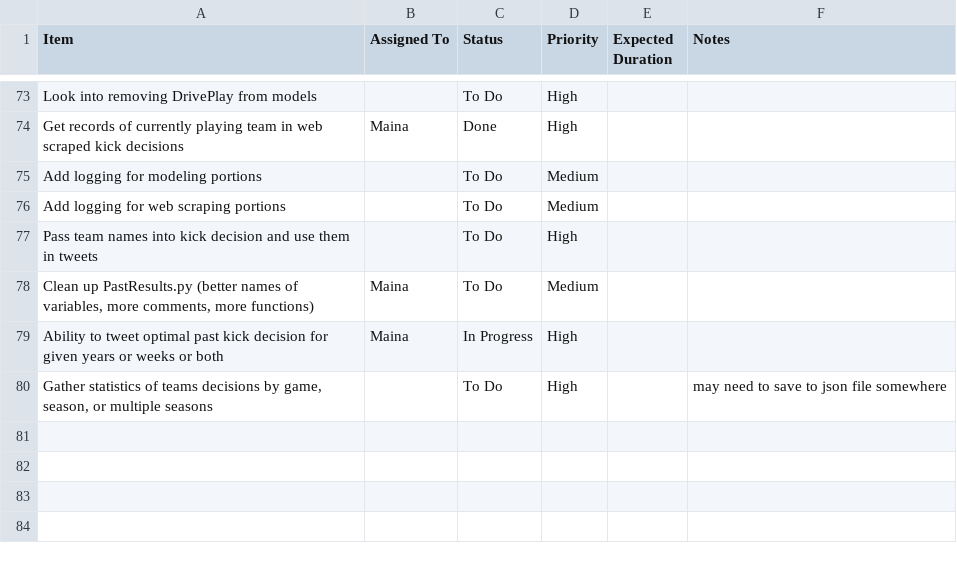
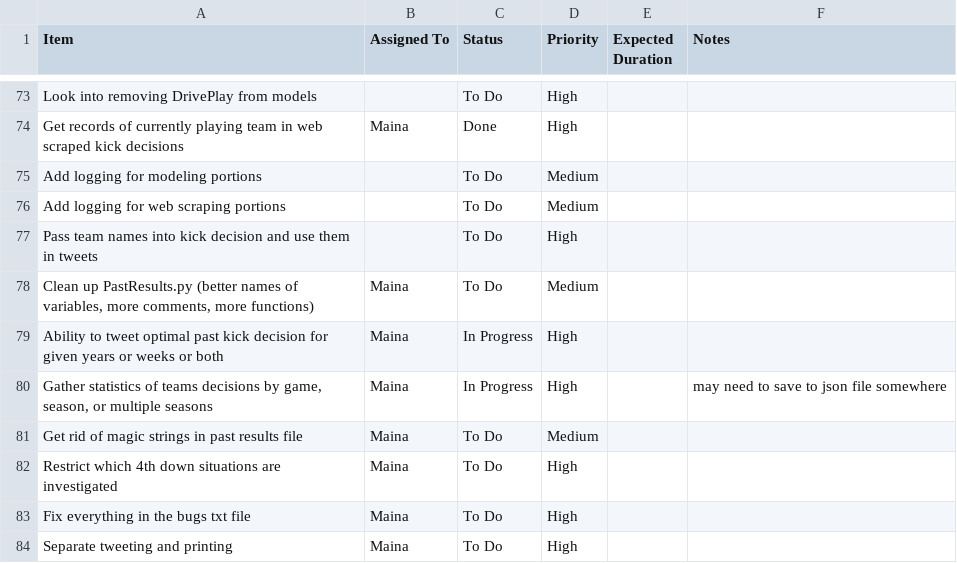
Before and after one commit to mainapmusa/college-football-kick-decisions, a CSV file: Backlog.csv, drawn as a sheet; only a part is shown, gaps mark what is left out.

```diff
--- a/Backlog.csv
+++ b/Backlog.csv
@@ -79,2 +79,6 @@ Pass team names into kick decision and use them in tweets,,To Do,High,,
 Ability to tweet optimal past kick decision for given years or weeks or both,Maina,In Progress,High,,
-"Gather statistics of teams decisions by game, season, or multiple seasons",,To Do,High,,may need to save to json file somewhere
+"Gather statistics of teams decisions by game, season, or multiple seasons",Maina,In Progress,High,,may need to save to json file somewhere
+Get rid of magic strings in past results file,Maina,To Do,Medium,,
+Restrict which 4th down situations are investigated,Maina,To Do,High,,
+Fix everything in the bugs txt file,Maina,To Do,High,,
+Separate tweeting and printing ,Maina,To Do,High,,
```
Also changed, not shown: 4 other files.
